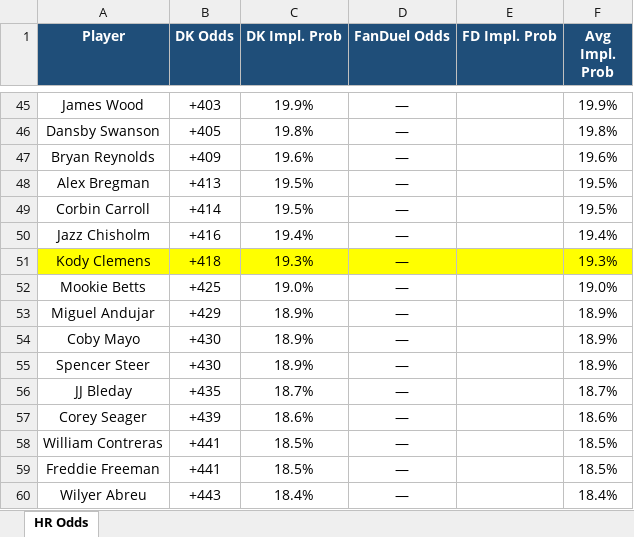
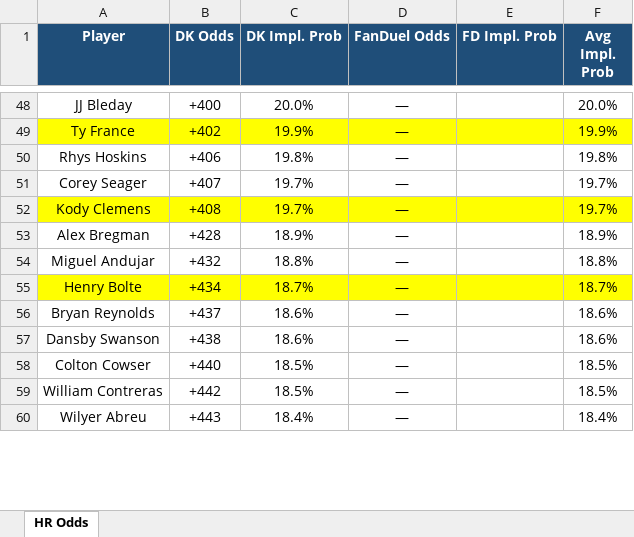
Before and after one commit to kornbergercharles-prog/HR-Odds-Scraper, an Excel workbook: hr_odds.xlsx, sheet HR Odds, drawn as a sheet; only a part is shown, gaps mark what is left out; values as stored, in another font and other column widths than the file's, no borders; removed rows and columns are numbered as before the commit, all else as after; the diff covers the shown part only; the diff names each change by its address in the sheet, - before the commit and + after, or states it on an @@ line.

```diff
--- a/hr_odds.xlsx (sheet HR Odds)
+++ b/hr_odds.xlsx (sheet HR Odds)
+row 48: JJ Bleday | +400 | 20.0% | — |  | 20.0%
-A49 (Player): James Wood
+A49 (Player): Ty France
-A49:F49 fill: none
+A49:F49 fill: #FFFF00
-B49 (DK Odds): +403
+B49 (DK Odds): +402
-A50 (Player): Dansby Swanson
+A50 (Player): Rhys Hoskins
-B50 (DK Odds): +405
+B50 (DK Odds): +406
-row 47: Bryan Reynolds | +409 | 19.6% | — |  | 19.6%
-row 48: Alex Bregman | +413 | 19.5% | — |  | 19.5%
-row 49: Corbin Carroll | +414 | 19.5% | — |  | 19.5%
-row 50: Jazz Chisholm | +416 | 19.4% | — |  | 19.4%
+row 51: Corey Seager | +407 | 19.7% | — |  | 19.7%
-B52 (DK Odds): +418
+B52 (DK Odds): +408
-C52 (DK Impl. Prob): 19.3%
+C52 (DK Impl. Prob): 19.7%
-F52 (Avg Impl. Prob): 19.3%
+F52 (Avg Impl. Prob): 19.7%
-row 52: Mookie Betts | +425 | 19.0% | — |  | 19.0%
+row 53: Alex Bregman | +428 | 18.9% | — |  | 18.9%
-B54 (DK Odds): +429
+B54 (DK Odds): +432
-C54 (DK Impl. Prob): 18.9%
+C54 (DK Impl. Prob): 18.8%
-F54 (Avg Impl. Prob): 18.9%
+F54 (Avg Impl. Prob): 18.8%
-row 54: Coby Mayo | +430 | 18.9% | — |  | 18.9%
-row 55: Spencer Steer | +430 | 18.9% | — |  | 18.9%
-A55 (Player): JJ Bleday
+A55 (Player): Henry Bolte
-A55:F55 fill: none
+A55:F55 fill: #FFFF00
-B55 (DK Odds): +435
+B55 (DK Odds): +434
-A56 (Player): Corey Seager
+A56 (Player): Bryan Reynolds
-B56 (DK Odds): +439
+B56 (DK Odds): +437
+row 57: Dansby Swanson | +438 | 18.6% | — |  | 18.6%
+row 58: Colton Cowser | +440 | 18.5% | — |  | 18.5%
-B59 (DK Odds): +441
+B59 (DK Odds): +442
-row 59: Freddie Freeman | +441 | 18.5% | — |  | 18.5%
```
Also changed, not shown: other rows of this sheet, 2 other files.
